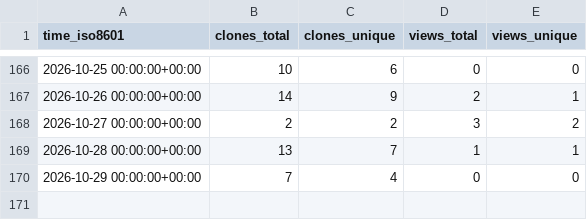
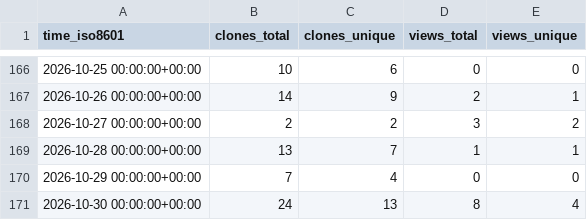
Before and after one commit to equinor/power-platform-skills, a CSV file: equinor/power-platform-skills/ghrs-data/views_clones_aggregate.csv, drawn as a sheet; only a part is shown, gaps mark what is left out; the diff names each change by its address in the sheet, - before the commit and + after, or states it on an @@ line.

```diff
--- a/equinor/power-platform-skills/ghrs-data/views_clones_aggregate.csv
+++ b/equinor/power-platform-skills/ghrs-data/views_clones_aggregate.csv
+row 171: 2026-10-30 00:00:00+00:00 | 24 | 13 | 8 | 4
```
Also changed, not shown: 1 other file.
